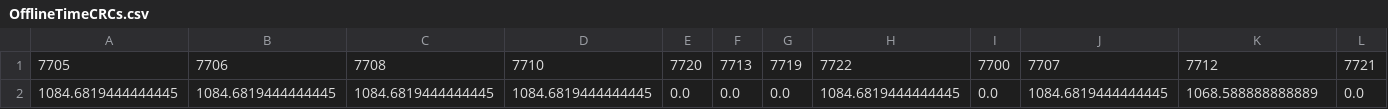
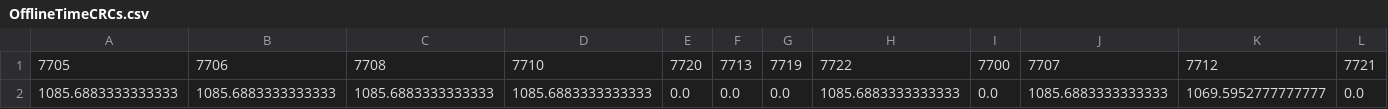
Before and after one commit to antonioiuliano2/crc_summary, a CSV file: OfflineTimeCRCs.csv, drawn as a sheet; only a part is shown; removed rows and columns are numbered as before the commit, all else as after; rows hold the shown columns only; the diff names each change by its address in the sheet, - before the commit and + after, or states it on an @@ line.

```diff
--- a/OfflineTimeCRCs.csv
+++ b/OfflineTimeCRCs.csv
-row 2: 1084.6819444444445 | 1084.6819444444445 | 1084.6819444444445 | 1084.6819444444445 | 0.0 | 0.0 | 0.0 | 1084.6819444444445 | 0.0 | 1084.6819444444445 | 1068.588888888889 | 0.0
+row 2: 1085.6883333333333 | 1085.6883333333333 | 1085.6883333333333 | 1085.6883333333333 | 0.0 | 0.0 | 0.0 | 1085.6883333333333 | 0.0 | 1085.6883333333333 | 1069.5952777777777 | 0.0
```
Also changed, not shown: CRCNetwork_status_report.csv.
